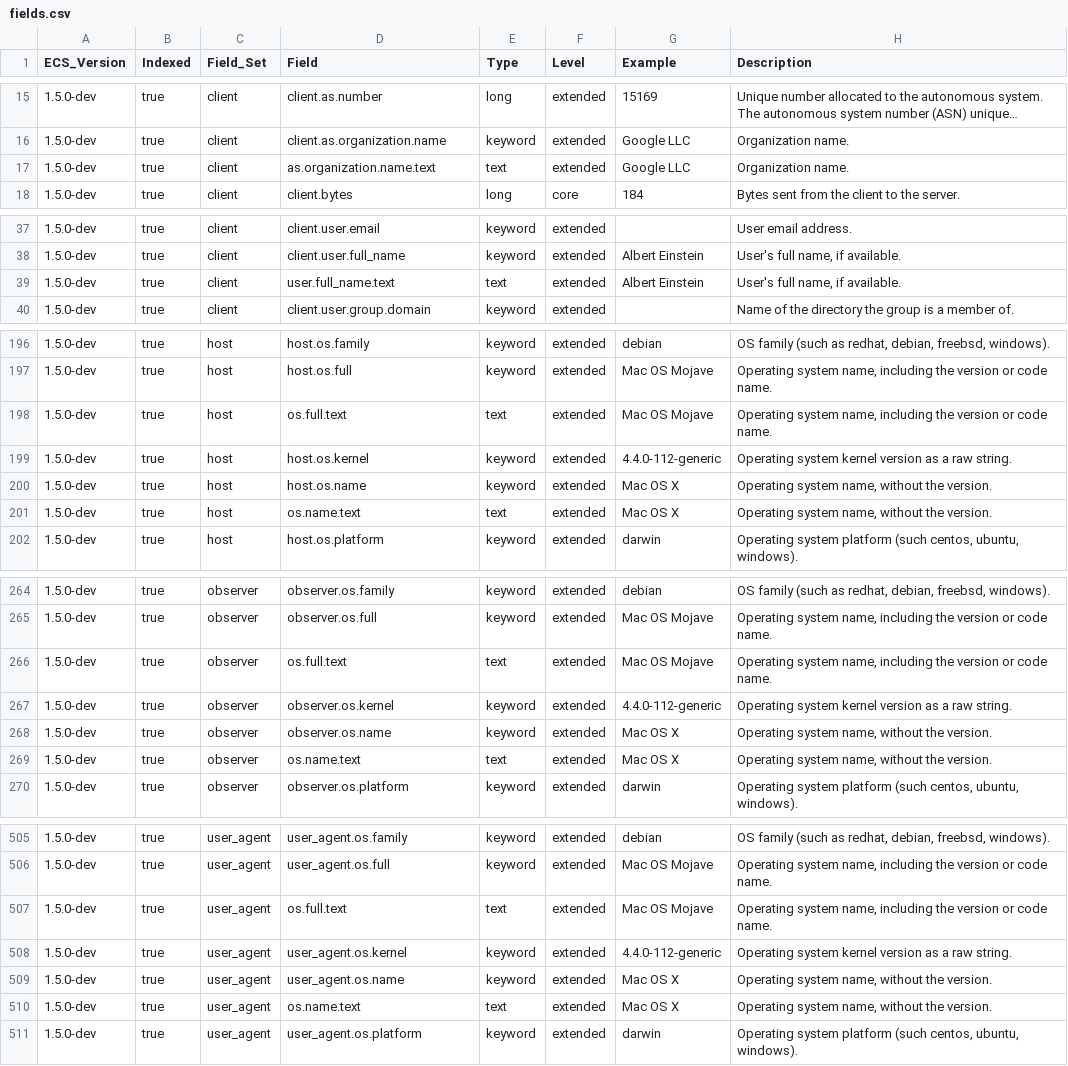
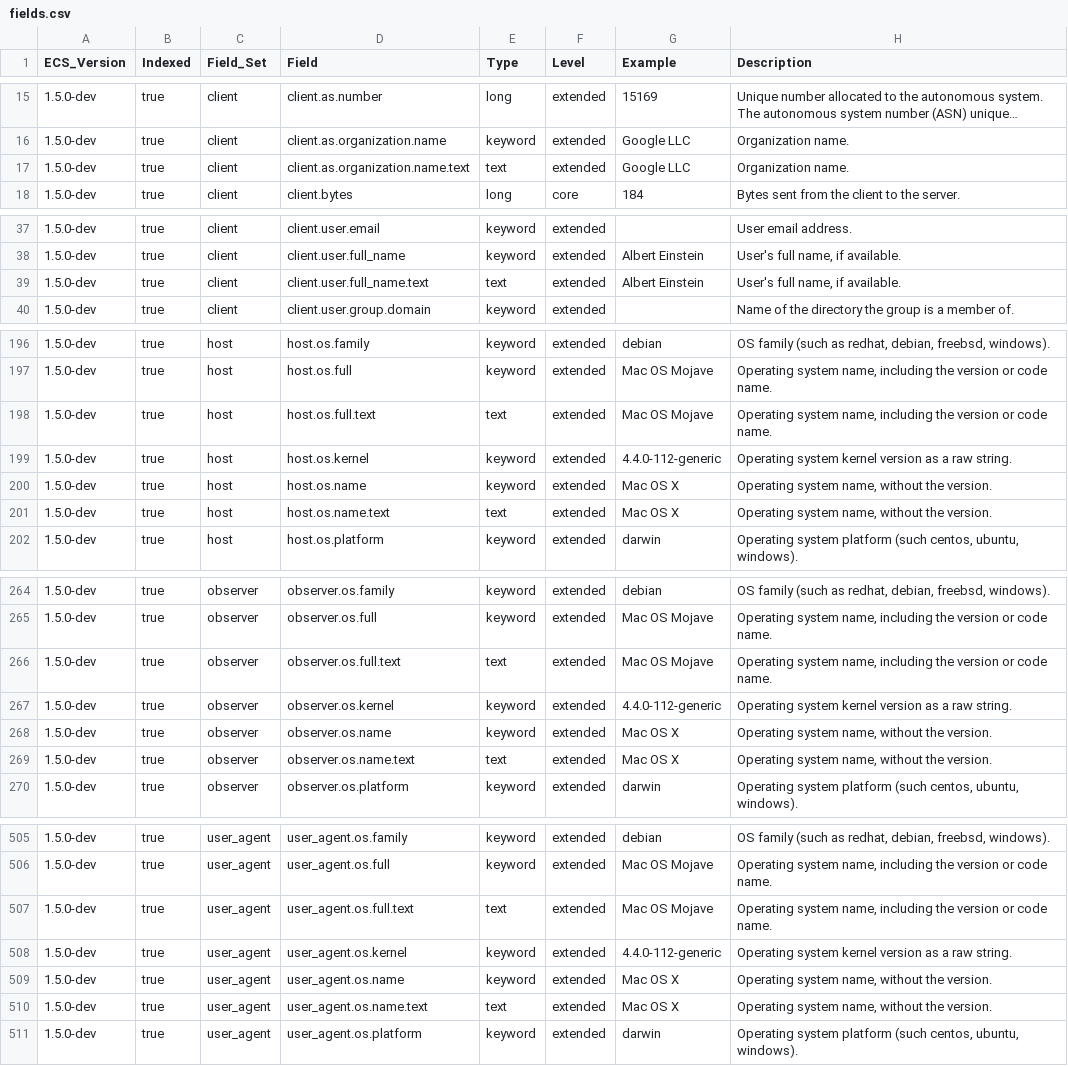
Before and after one commit to elastic/ecs, a CSV file: generated/csv/fields.csv, drawn as a sheet; only a part is shown, gaps mark what is left out; long unchanged cells end in …; the diff covers the shown part only.

```diff
--- a/generated/csv/fields.csv
+++ b/generated/csv/fields.csv
@@ -16,3 +16,3 @@ ECS_Version,Indexed,Field_Set,Field,Type,Level,Example,Description
 1.5.0-dev,true,client,client.as.organization.name,keyword,extended,Google LLC,Organization name.
-1.5.0-dev,true,client,as.organization.name.text,text,extended,Google LLC,Organization name.
+1.5.0-dev,true,client,client.as.organization.name.text,text,extended,Google LLC,Organization name.
 1.5.0-dev,true,client,client.bytes,long,core,184,Bytes sent from the client to the server.
@@ -38,3 +38,3 @@ ECS_Version,Indexed,Field_Set,Field,Type,Level,Example,Description
 1.5.0-dev,true,client,client.user.full_name,keyword,extended,Albert Einstein,"User's full name, if available."
-1.5.0-dev,true,client,user.full_name.text,text,extended,Albert Einstein,"User's full name, if available."
+1.5.0-dev,true,client,client.user.full_name.text,text,extended,Albert Einstein,"User's full name, if available."
 1.5.0-dev,true,client,client.user.group.domain,keyword,extended,,Name of the directory the group is a member of.
@@ -197,6 +197,6 @@ ECS_Version,Indexed,Field_Set,Field,Type,Level,Example,Description
 1.5.0-dev,true,host,host.os.full,keyword,extended,Mac OS Mojave,"Operating system name, including the version or code name."
-1.5.0-dev,true,host,os.full.text,text,extended,Mac OS Mojave,"Operating system name, including the version or code name."
+1.5.0-dev,true,host,host.os.full.text,text,extended,Mac OS Mojave,"Operating system name, including the version or code name."
 1.5.0-dev,true,host,host.os.kernel,keyword,extended,4.4.0-112-generic,Operating system kernel version as a raw string.
 1.5.0-dev,true,host,host.os.name,keyword,extended,Mac OS X,"Operating system name, without the version."
-1.5.0-dev,true,host,os.name.text,text,extended,Mac OS X,"Operating system name, without the version."
+1.5.0-dev,true,host,host.os.name.text,text,extended,Mac OS X,"Operating system name, without the version."
 1.5.0-dev,true,host,host.os.platform,keyword,extended,darwin,"Operating system platform (such centos, ubuntu, windows)."
@@ -265,6 +265,6 @@ ECS_Version,Indexed,Field_Set,Field,Type,Level,Example,Description
 1.5.0-dev,true,observer,observer.os.full,keyword,extended,Mac OS Mojave,"Operating system name, including the version or code name."
-1.5.0-dev,true,observer,os.full.text,text,extended,Mac OS Mojave,"Operating system name, including the version or code name."
+1.5.0-dev,true,observer,observer.os.full.text,text,extended,Mac OS Mojave,"Operating system name, including the version or code name."
 1.5.0-dev,true,observer,observer.os.kernel,keyword,extended,4.4.0-112-generic,Operating system kernel version as a raw string.
 1.5.0-dev,true,observer,observer.os.name,keyword,extended,Mac OS X,"Operating system name, without the version."
-1.5.0-dev,true,observer,os.name.text,text,extended,Mac OS X,"Operating system name, without the version."
+1.5.0-dev,true,observer,observer.os.name.text,text,extended,Mac OS X,"Operating system name, without the version."
 1.5.0-dev,true,observer,observer.os.platform,keyword,extended,darwin,"Operating system platform (such centos, ubuntu, windows)."
@@ -506,6 +506,6 @@ ECS_Version,Indexed,Field_Set,Field,Type,Level,Example,Description
 1.5.0-dev,true,user_agent,user_agent.os.full,keyword,extended,Mac OS Mojave,"Operating system name, including the version or code name."
-1.5.0-dev,true,user_agent,os.full.text,text,extended,Mac OS Mojave,"Operating system name, including the version or code name."
+1.5.0-dev,true,user_agent,user_agent.os.full.text,text,extended,Mac OS Mojave,"Operating system name, including the version or code name."
 1.5.0-dev,true,user_agent,user_agent.os.kernel,keyword,extended,4.4.0-112-generic,Operating system kernel version as a raw string.
 1.5.0-dev,true,user_agent,user_agent.os.name,keyword,extended,Mac OS X,"Operating system name, without the version."
-1.5.0-dev,true,user_agent,os.name.text,text,extended,Mac OS X,"Operating system name, without the version."
+1.5.0-dev,true,user_agent,user_agent.os.name.text,text,extended,Mac OS X,"Operating system name, without the version."
 1.5.0-dev,true,user_agent,user_agent.os.platform,keyword,extended,darwin,"Operating system platform (such centos, ubuntu, windows)."
```
Also changed, not shown: 12 edited cells elsewhere in this file, 4 other files.
